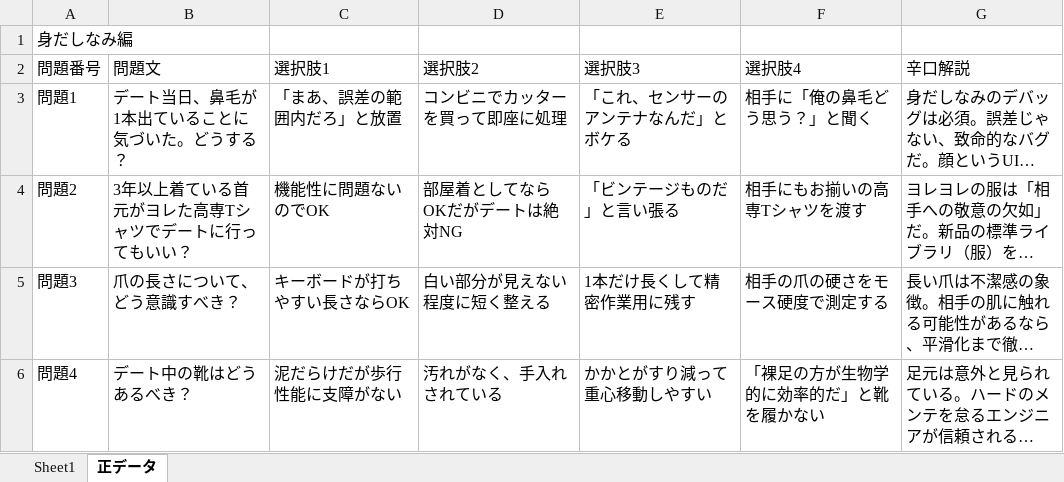
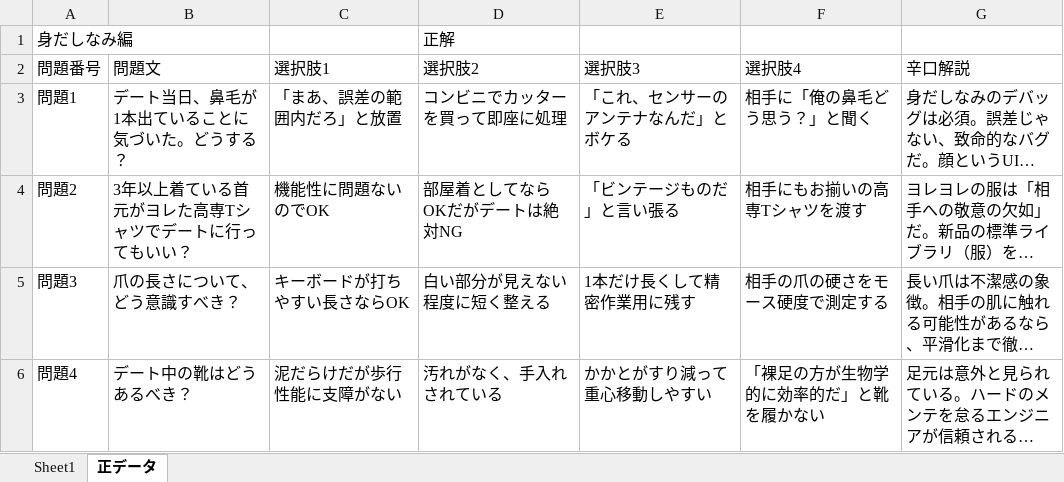
Before and after one commit to daichan8pc/kosenjin-hackathon2026, an Excel workbook: quiz.xlsx, sheet 正データ, drawn as a sheet; only a part is shown; long unchanged cells end in …; values as stored, in another font and other column widths than the file's, no borders; the diff names each change by its address in the sheet, - before the commit and + after, or states it on an @@ line.

```diff
--- a/quiz.xlsx (sheet 正データ)
+++ b/quiz.xlsx (sheet 正データ)
-D1 (選択肢2): (empty)
+D1 (選択肢2): 正解
```
Also changed, not shown: 3 other files.
